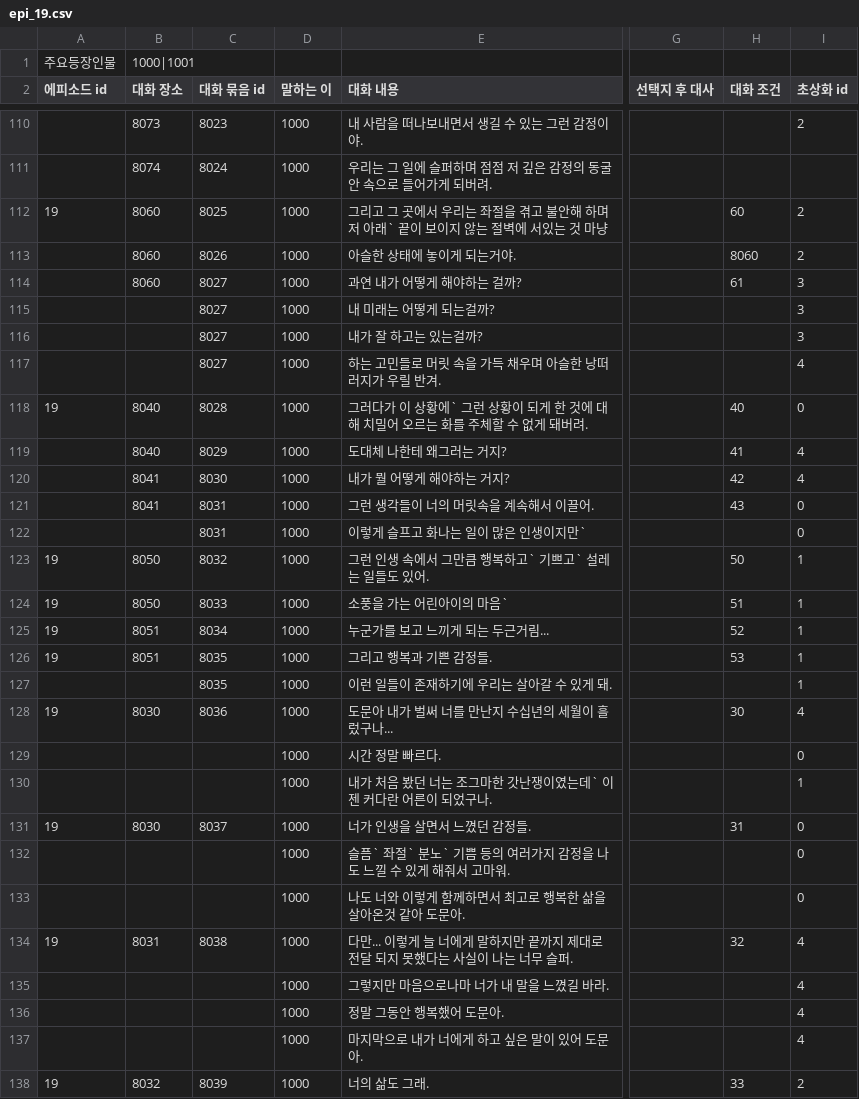
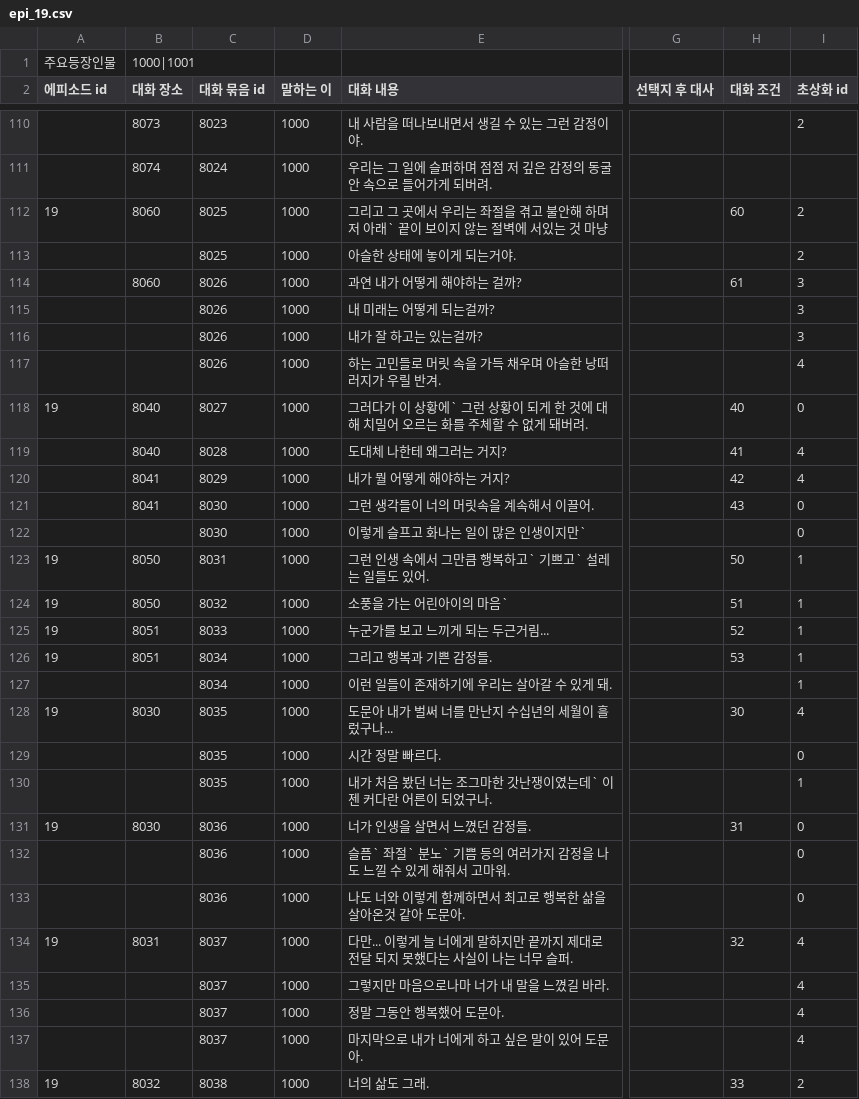
Before and after one commit to sopipc167/UnSleep, a CSV file: UnSleep/Assets/Resources/epi_csv/epi_19.csv, drawn as a sheet; only a part is shown, gaps mark what is left out; the diff covers the shown part only; the diff names each change by its address in the sheet, - before the commit and + after, or states it on an @@ line.

```diff
--- a/UnSleep/Assets/Resources/epi_csv/epi_19.csv
+++ b/UnSleep/Assets/Resources/epi_csv/epi_19.csv
-B113 (대화 장소): 8060
+B113 (대화 장소): (empty)
-C113 (대화 묶음 id): 8026
+C113 (대화 묶음 id): 8025
-H113 (대화 조건): 8060
+H113 (대화 조건): (empty)
-C114:C117 (대화 묶음 id): 8027
+C114:C117 (대화 묶음 id): 8026
-C118 (대화 묶음 id): 8028
+C118 (대화 묶음 id): 8027
-C119 (대화 묶음 id): 8029
+C119 (대화 묶음 id): 8028
-C120 (대화 묶음 id): 8030
+C120 (대화 묶음 id): 8029
-C121:C122 (대화 묶음 id): 8031
+C121:C122 (대화 묶음 id): 8030
-C123 (대화 묶음 id): 8032
+C123 (대화 묶음 id): 8031
-C124 (대화 묶음 id): 8033
+C124 (대화 묶음 id): 8032
-C125 (대화 묶음 id): 8034
+C125 (대화 묶음 id): 8033
-C126:C127 (대화 묶음 id): 8035
+C126:C127 (대화 묶음 id): 8034
-C128 (대화 묶음 id): 8036
+C128 (대화 묶음 id): 8035
-C129:C130 (대화 묶음 id): (empty)
+C129:C130 (대화 묶음 id): 8035
-C131 (대화 묶음 id): 8037
+C131 (대화 묶음 id): 8036
-C132:C133 (대화 묶음 id): (empty)
+C132:C133 (대화 묶음 id): 8036
-C134 (대화 묶음 id): 8038
+C134 (대화 묶음 id): 8037
-C135:C137 (대화 묶음 id): (empty)
+C135:C137 (대화 묶음 id): 8037
-C138 (대화 묶음 id): 8039
+C138 (대화 묶음 id): 8038
```
Also changed, not shown: 16 edited cells elsewhere in this file, 4 other files.
